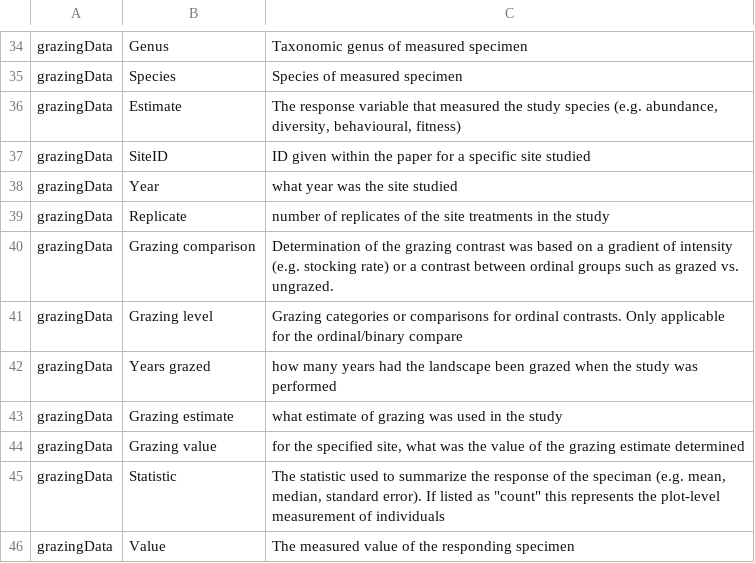
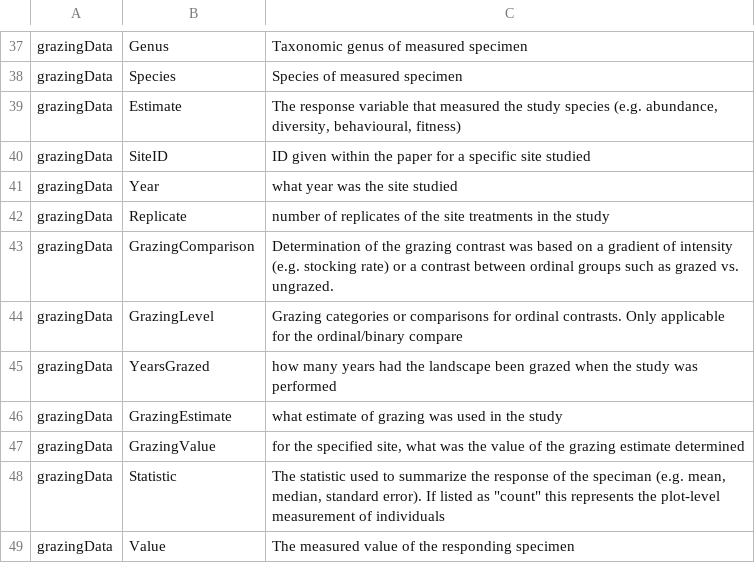
Before and after one commit to afilazzola/GrazingDatabase, a CSV file: data/metaData.csv, drawn as a sheet; only a part is shown, gaps mark what is left out; the diff covers the shown part only.

```diff
--- a/data/metaData.csv
+++ b/data/metaData.csv
@@ -39,7 +42,7 @@ grazingData,Year,what year was the site studied
 grazingData,Replicate,number of replicates of the site treatments in the study
-grazingData,Grazing comparison,Determination of the grazing contrast was based on a gradient of intensity (e.g. stocking rate) or a contrast between ordinal groups such as grazed vs. ungrazed.
-grazingData,Grazing level,Grazing categories or comparisons for ordinal contrasts. Only applicable for the ordinal/binary compare
-grazingData,Years grazed,how many years had the landscape been grazed when the study was performed
-grazingData,Grazing estimate,what estimate of grazing was used in the study
-grazingData,Grazing value,"for the specified site, what was the value of the grazing estimate determined"
+grazingData,GrazingComparison,Determination of the grazing contrast was based on a gradient of intensity (e.g. stocking rate) or a contrast between ordinal groups such as grazed vs. ungrazed.
+grazingData,GrazingLevel,Grazing categories or comparisons for ordinal contrasts. Only applicable for the ordinal/binary compare
+grazingData,YearsGrazed,how many years had the landscape been grazed when the study was performed
+grazingData,GrazingEstimate,what estimate of grazing was used in the study
+grazingData,GrazingValue,"for the specified site, what was the value of the grazing estimate determined"
 grazingData,Statistic,"The statistic used to summarize the response of the speciman (e.g. mean, median, standard error).  If listed as ""count"" this represents the plot-level measurement of individuals"
```
Also changed, not shown: 4 added rows, 1 removed row and 16 edited cells elsewhere in this file, data/studyData.csv, 2 other files.
